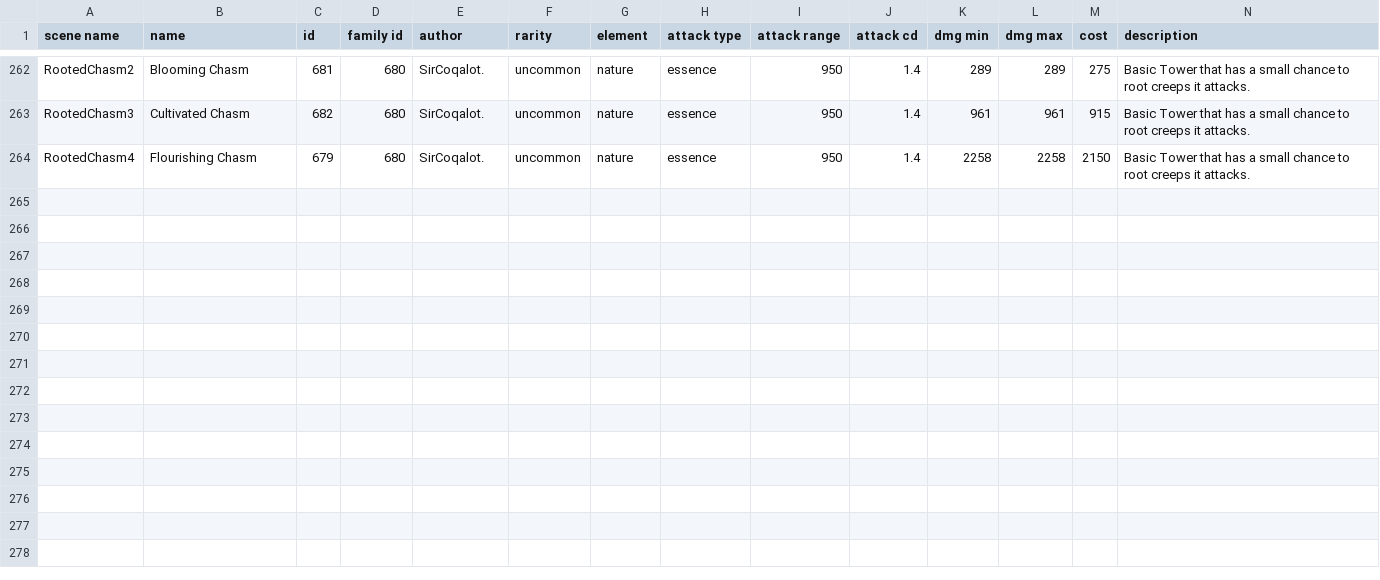
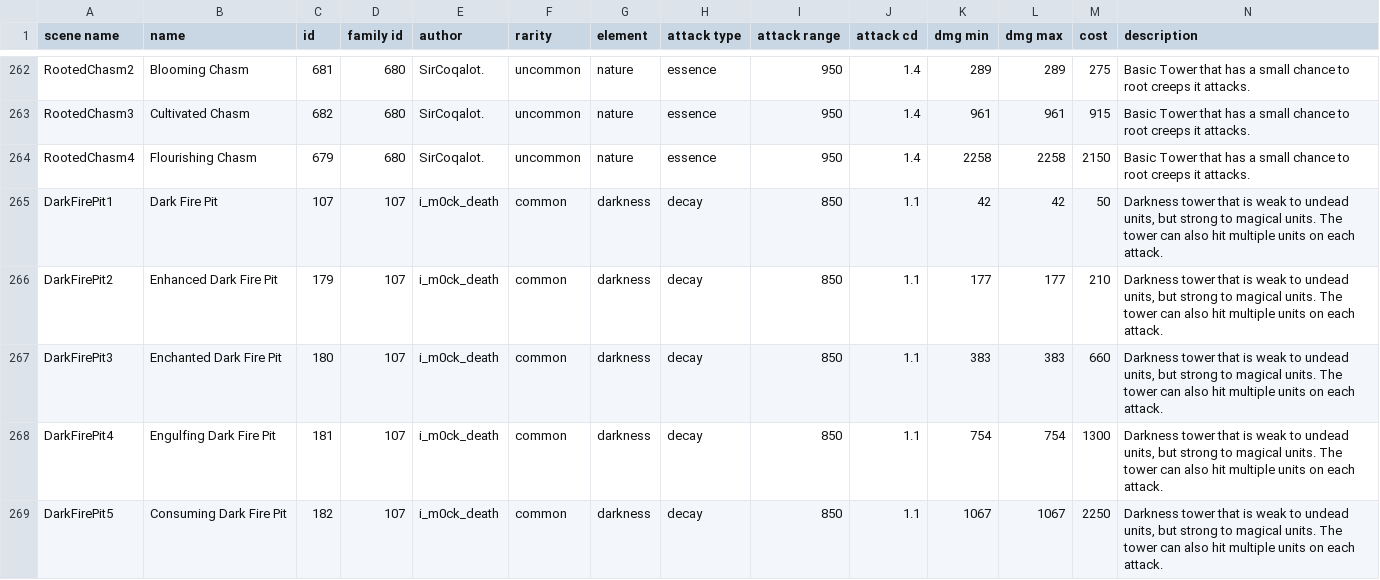
Before and after one commit to Praytic/youtd2, a CSV file: Assets/tower_properties.csv, drawn as a sheet; only a part is shown, gaps mark what is left out; rows hold the shown columns only; the diff names each change by its address in the sheet, - before the commit and + after, or states it on an @@ line.

Commit message:
Add DarkFirePit tower

```diff
--- a/Assets/tower_properties.csv
+++ b/Assets/tower_properties.csv
+row 265: DarkFirePit1 | Dark Fire Pit | 107 | 107 | i_m0ck_death | common | darkness | decay | 850 | 1.1 | 42 | 42 | 50 | Darkness tower that is weak to undead units, but strong to magical units. The tower can also hit multiple units on each attack.
+row 266: DarkFirePit2 | Enhanced Dark Fire Pit | 179 | 107 | i_m0ck_death | common | darkness | decay | 850 | 1.1 | 177 | 177 | 210 | Darkness tower that is weak to undead units, but strong to magical units. The tower can also hit multiple units on each attack.
+row 267: DarkFirePit3 | Enchanted Dark Fire Pit | 180 | 107 | i_m0ck_death | common | darkness | decay | 850 | 1.1 | 383 | 383 | 660 | Darkness tower that is weak to undead units, but strong to magical units. The tower can also hit multiple units on each attack.
+row 268: DarkFirePit4 | Engulfing Dark Fire Pit | 181 | 107 | i_m0ck_death | common | darkness | decay | 850 | 1.1 | 754 | 754 | 1300 | Darkness tower that is weak to undead units, but strong to magical units. The tower can also hit multiple units on each attack.
+row 269: DarkFirePit5 | Consuming Dark Fire Pit | 182 | 107 | i_m0ck_death | common | darkness | decay | 850 | 1.1 | 1067 | 1067 | 2250 | Darkness tower that is weak to undead units, but strong to magical units. The tower can also hit multiple units on each attack.
```
Also changed, not shown: 6 other files.
